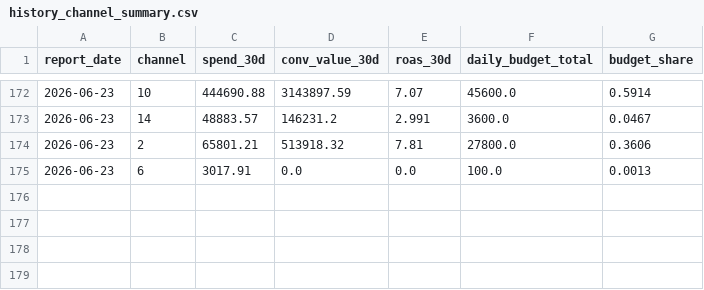
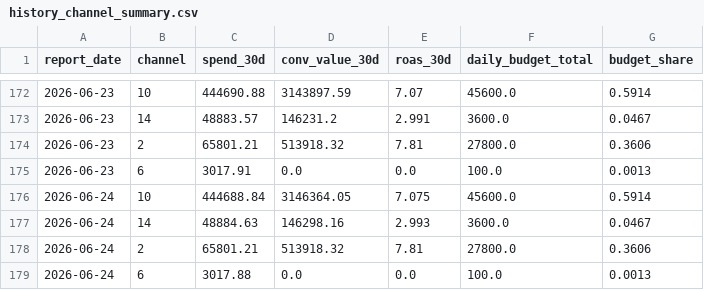
Before and after one commit to attilabirtha/a2t.ro, a CSV file: data/output/history_channel_summary.csv, drawn as a sheet; only a part is shown, gaps mark what is left out; the diff names each change by its address in the sheet, - before the commit and + after, or states it on an @@ line.

```diff
--- a/data/output/history_channel_summary.csv
+++ b/data/output/history_channel_summary.csv
+row 176: 2026-06-24 | 10 | 444688.84 | 3146364.05 | 7.075 | 45600.0 | 0.5914
+row 177: 2026-06-24 | 14 | 48884.63 | 146298.16 | 2.993 | 3600.0 | 0.0467
+row 178: 2026-06-24 | 2 | 65801.21 | 513918.32 | 7.81 | 27800.0 | 0.3606
+row 179: 2026-06-24 | 6 | 3017.88 | 0.0 | 0.0 | 100.0 | 0.0013
```
Also changed, not shown: data/output/category_summary.csv, data/output/daily_pacing.csv, 7 other files.
